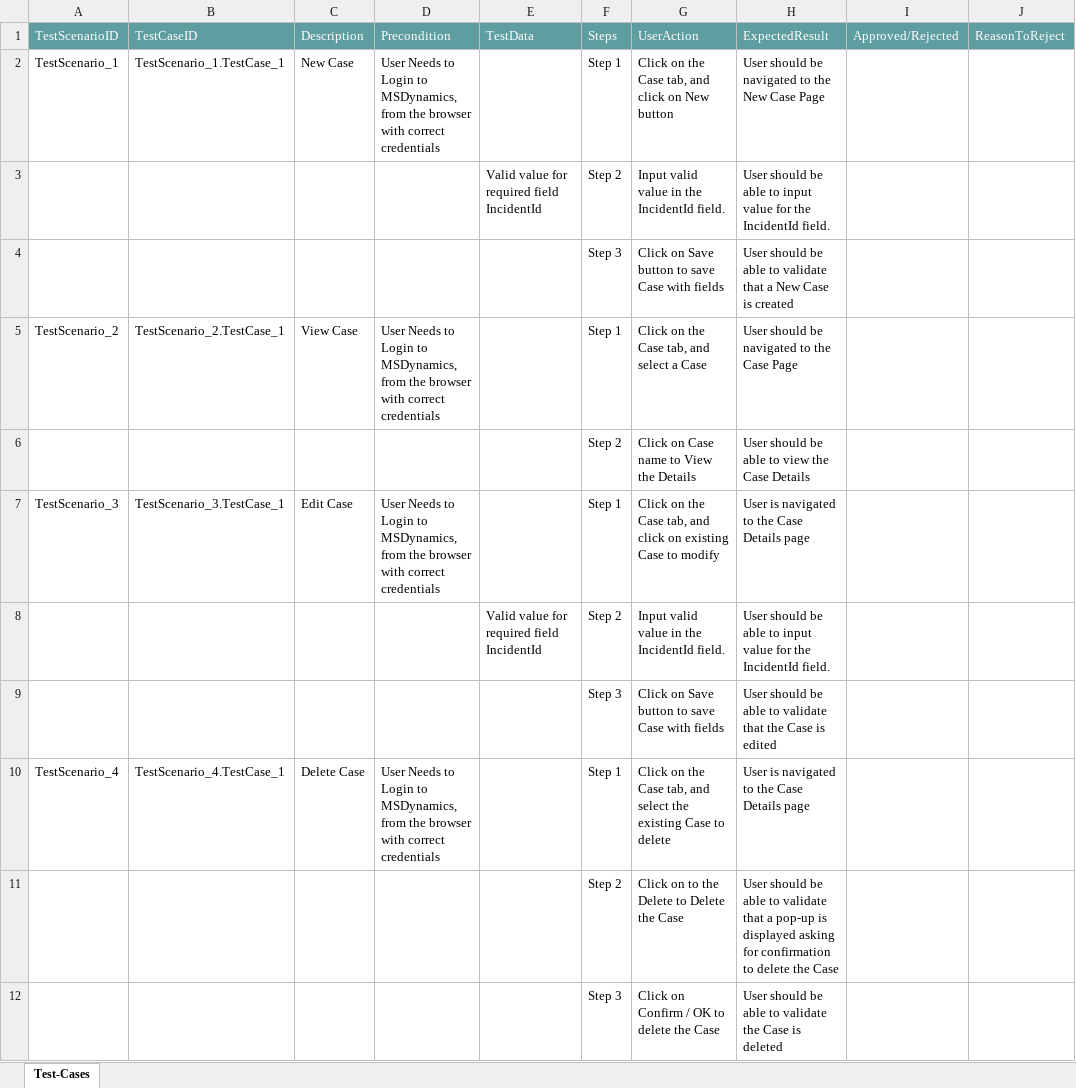
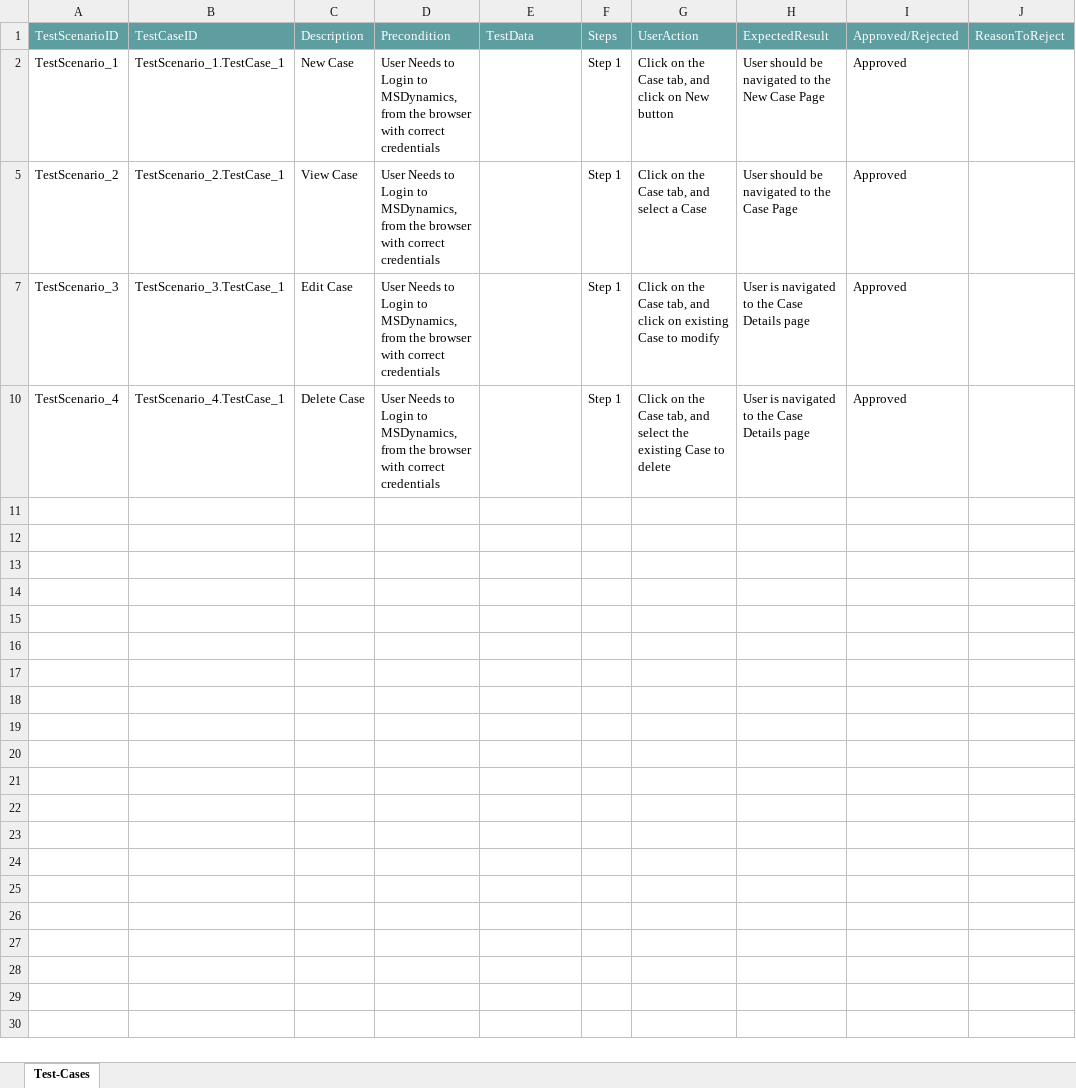
Before and after one commit to ShaikMohamedIrfan/MSD, an Excel workbook: casepkg.xlsx, sheet Test-Cases, drawn as a sheet; values as stored, in another font and other column widths than the file's, no borders; table styles not drawn; the diff names each change by its address in the sheet, - before the commit and + after, or states it on an @@ line.

Commit message:
Update casepkg.xlsx

```diff
--- a/casepkg.xlsx (sheet Test-Cases)
+++ b/casepkg.xlsx (sheet Test-Cases)
-I2: (empty)
+I2: Approved
@@ row 3 hidden:  |  |  |  | Valid value for required field IncidentId | Step 2 | Input valid value in the IncidentId field. | User should be able to input value for the IncidentId field. @@
@@ row 4 hidden:  |  |  |  |  | Step 3 | Click on Save button to save Case with fields | User should be able to validate that a New Case is created @@
-I5: (empty)
+I5: Approved
@@ row 6 hidden:  |  |  |  |  | Step 2 | Click on Case name to View the Details | User should be able to view the Case Details @@
-I7: (empty)
+I7: Approved
@@ row 8 hidden:  |  |  |  | Valid value for required field IncidentId | Step 2 | Input valid value in the IncidentId field. | User should be able to input value for the IncidentId field. @@
@@ row 9 hidden:  |  |  |  |  | Step 3 | Click on Save button to save Case with fields | User should be able to validate that the Case is edited @@
-I10: (empty)
+I10: Approved
@@ row 11 hidden:  |  |  |  |  | Step 2 | Click on to the Delete to Delete the Case | User should be able to validate that a pop-up is displayed asking for confirmation to delete the Case @@
@@ row 12 hidden:  |  |  |  |  | Step 3 | Click on Confirm / OK to delete the Case | User should be able to validate the Case is deleted @@
```
